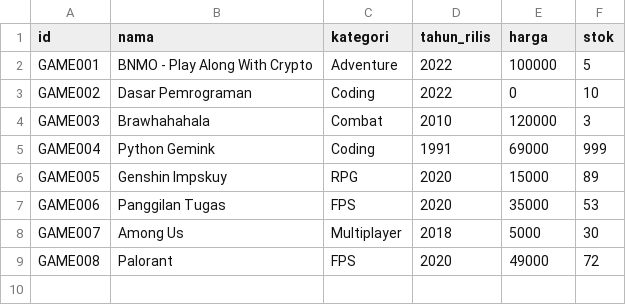
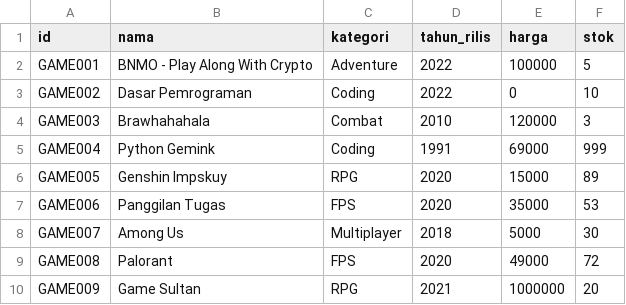
Before and after one commit to IvanLeovandi/Tugas-Besar-IF1210-Dasar-Pemrograman-2021-2022, a CSV file: Code Final/database/game.csv, drawn as a sheet; the diff names each change by its address in the sheet, - before the commit and + after, or states it on an @@ line.

Commit message:
Update game.csv

```diff
--- a/Code Final/database/game.csv
+++ b/Code Final/database/game.csv
+row 10: GAME009 | Game Sultan | RPG | 2021 | 1000000 | 20
```
